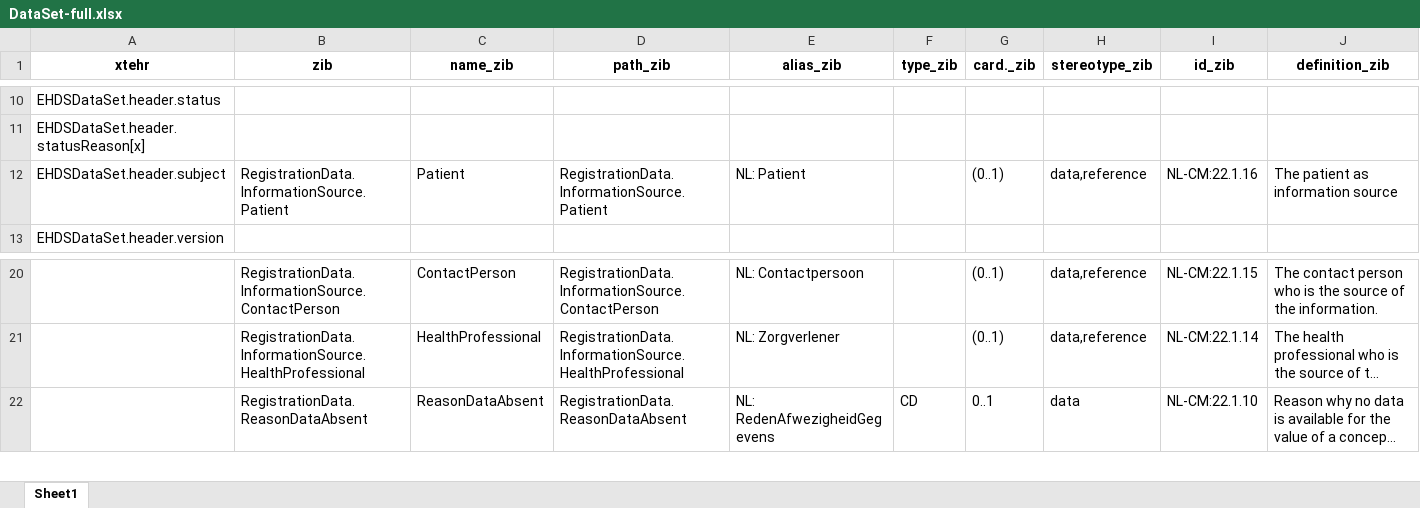
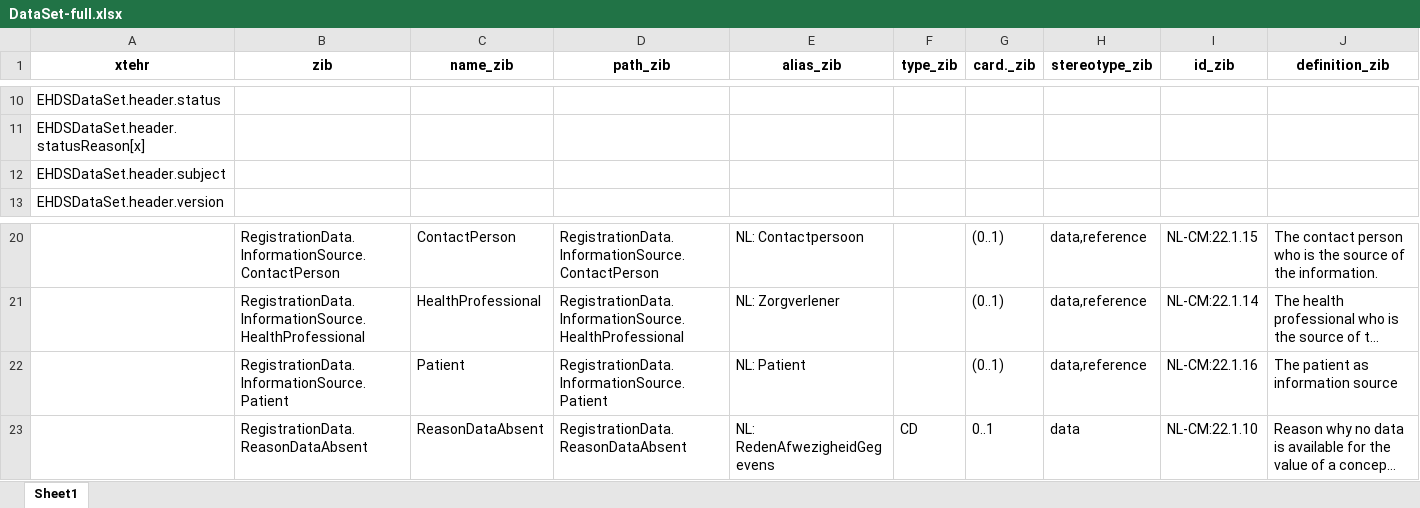
Before and after one commit to Nictiz/eu-nl-compared, an Excel workbook: maps/xtehr2zibs2024/DataSet-full.xlsx, sheet Sheet1, drawn as a sheet; only a part is shown, gaps mark what is left out; long unchanged cells end in …; values as stored, in another font and other column widths than the file's, no borders; rows hold the shown columns only; the diff names each change by its address in the sheet, - before the commit and + after, or states it on an @@ line.

```diff
--- a/maps/xtehr2zibs2024/DataSet-full.xlsx (sheet Sheet1)
+++ b/maps/xtehr2zibs2024/DataSet-full.xlsx (sheet Sheet1)
-B12 (zib): RegistrationData.InformationSource.Patient
+B12 (zib): (empty)
-C12 (name_zib): Patient
+C12 (name_zib): (empty)
-D12 (path_zib): RegistrationData.InformationSource.Patient
+D12 (path_zib): (empty)
-E12 (alias_zib): NL: Patient
+E12 (alias_zib): (empty)
-G12 (card._zib): (0..1)
+G12 (card._zib): (empty)
-H12 (stereotype_zib): data,reference
+H12 (stereotype_zib): (empty)
-I12 (id_zib): NL-CM:22.1.16
+I12 (id_zib): (empty)
-J12 (definition_zib): The patient as information source
+J12 (definition_zib): (empty)
+row 22:  | RegistrationData.InformationSource.Patient | Patient | RegistrationData.InformationSource.Patient | NL: Patient |  | (0..1) | data,reference | NL-CM:22.1.16 | The patient as information source
```
Also changed, not shown: maps/DataSet.xlsx, 5 other files.
